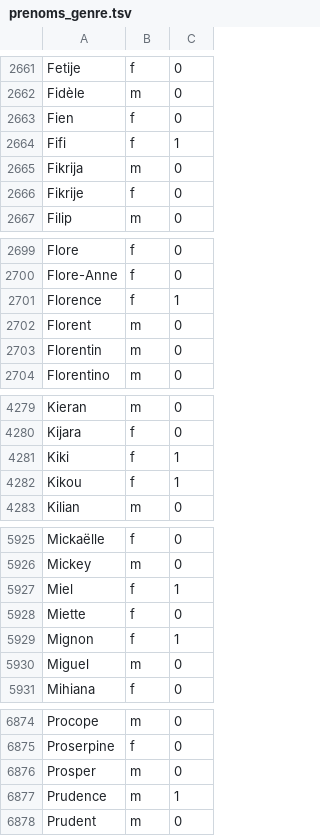
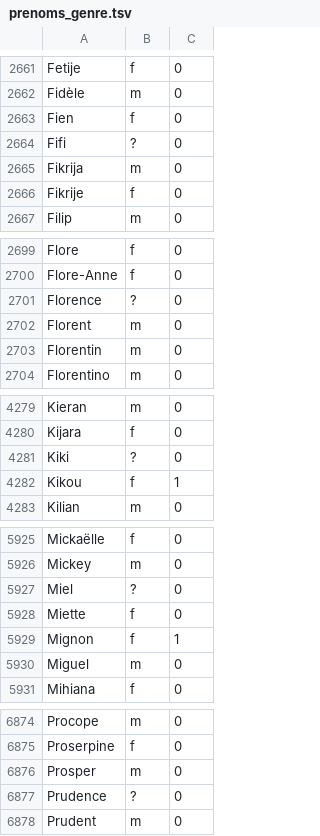
Before and after one commit to poratox78-spec/omega-pendu-, a TSV file: dictee/prenoms_genre.tsv, drawn as a sheet; only a part is shown, gaps mark what is left out; the diff covers the shown part only.

```diff
--- a/dictee/prenoms_genre.tsv
+++ b/dictee/prenoms_genre.tsv
@@ -2663,3 +2663,3 @@ Fidèle	m	0
 Fien	f	0
-Fifi	f	1
+Fifi	?	0
 Fikrija	m	0
@@ -2700,3 +2700,3 @@ Flore	f	0
 Flore-Anne	f	0
-Florence	f	1
+Florence	?	0
 Florent	m	0
@@ -4280,3 +4280,3 @@ Kieran	m	0
 Kijara	f	0
-Kiki	f	1
+Kiki	?	0
 Kikou	f	1
@@ -5926,3 +5926,3 @@ Mickaëlle	f	0
 Mickey	m	0
-Miel	f	1
+Miel	?	0
 Miette	f	0
@@ -6876,3 +6876,3 @@ Proserpine	f	0
 Prosper	m	0
-Prudence	m	1
+Prudence	?	0
 Prudent	m	0
```
Also changed, not shown: 26 edited cells elsewhere in this file, 11 other files.
